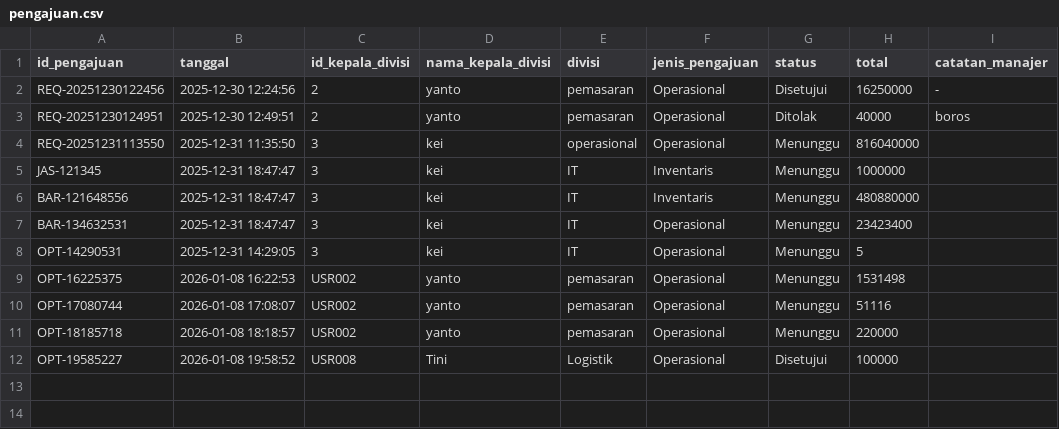
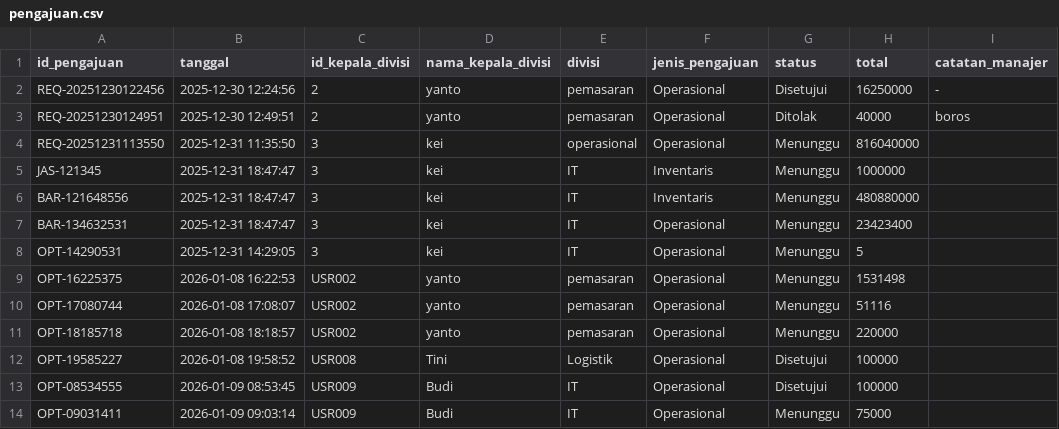
Before and after one commit to raphreezal/fundgate-app, a CSV file: data/pengajuan.csv, drawn as a sheet.

```diff
--- a/data/pengajuan.csv
+++ b/data/pengajuan.csv
@@ -12 +12,3 @@ OPT-18185718,2026-01-08 18:18:57,USR002,yanto,pemasaran,Operasional,Menunggu,220
 OPT-19585227,2026-01-08 19:58:52,USR008,Tini,Logistik,Operasional,Disetujui,100000,
+OPT-08534555,2026-01-09 08:53:45,USR009,Budi,IT,Operasional,Disetujui,100000,
+OPT-09031411,2026-01-09 09:03:14,USR009,Budi,IT,Operasional,Menunggu,75000,
```
Also changed, not shown: data/rincian_pengajuan.csv, data/users.csv, 3 other files.
